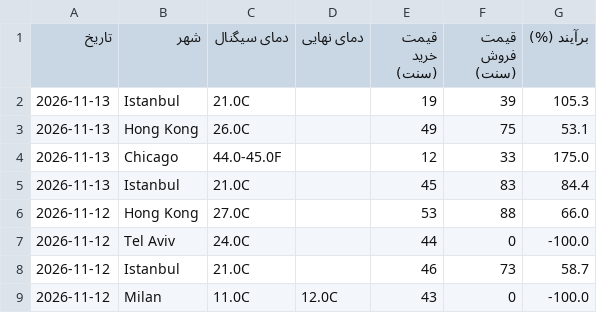
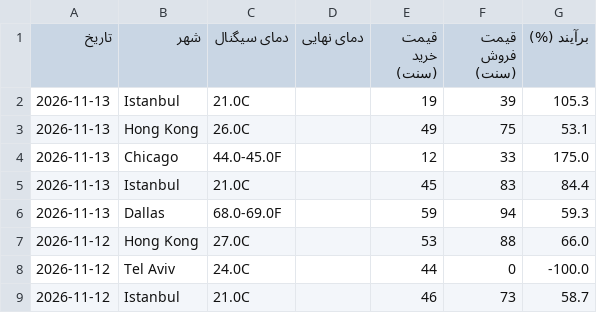
Before and after one commit to ericlamar008/WeatherBotModifiedV1, a CSV file: docs/lock_history.csv, drawn as a sheet; only a part is shown; the shorter side is filled out with more unchanged rows; the diff names each change by its address in the sheet, - before the commit and + after, or states it on an @@ line.

```diff
--- a/docs/lock_history.csv
+++ b/docs/lock_history.csv
+row 6: 2026-11-13 | Dallas | 68.0-69.0F |  | 59 | 94 | 59.3
```
Also changed, not shown: data/lock_history.csv, 48 other files.
